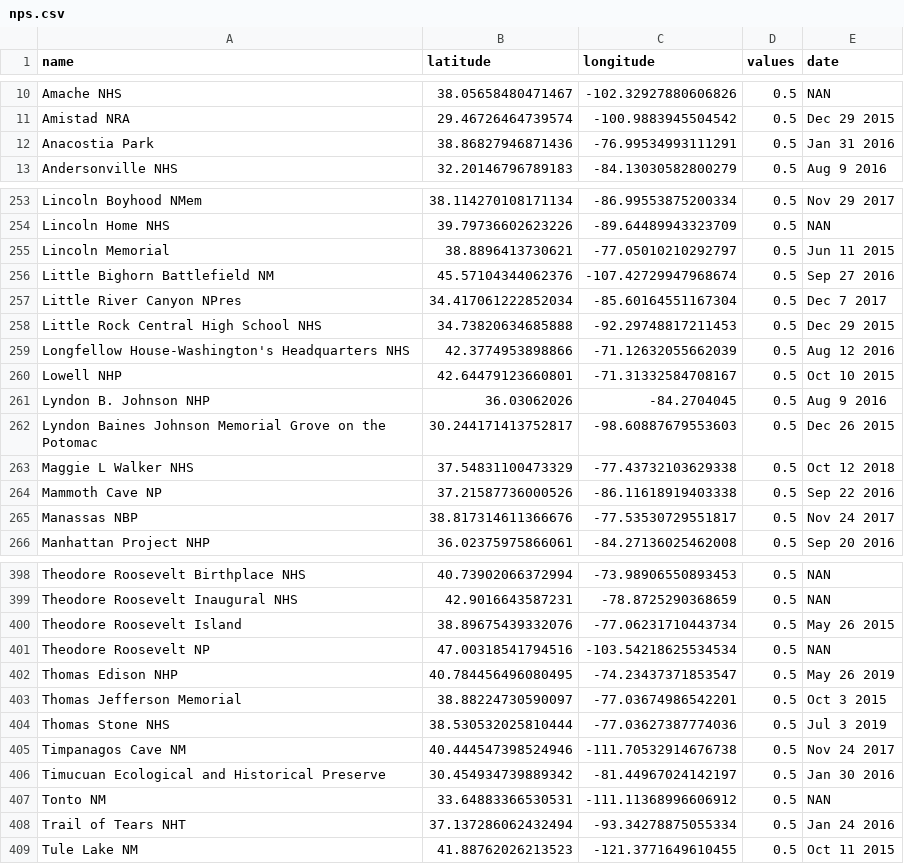
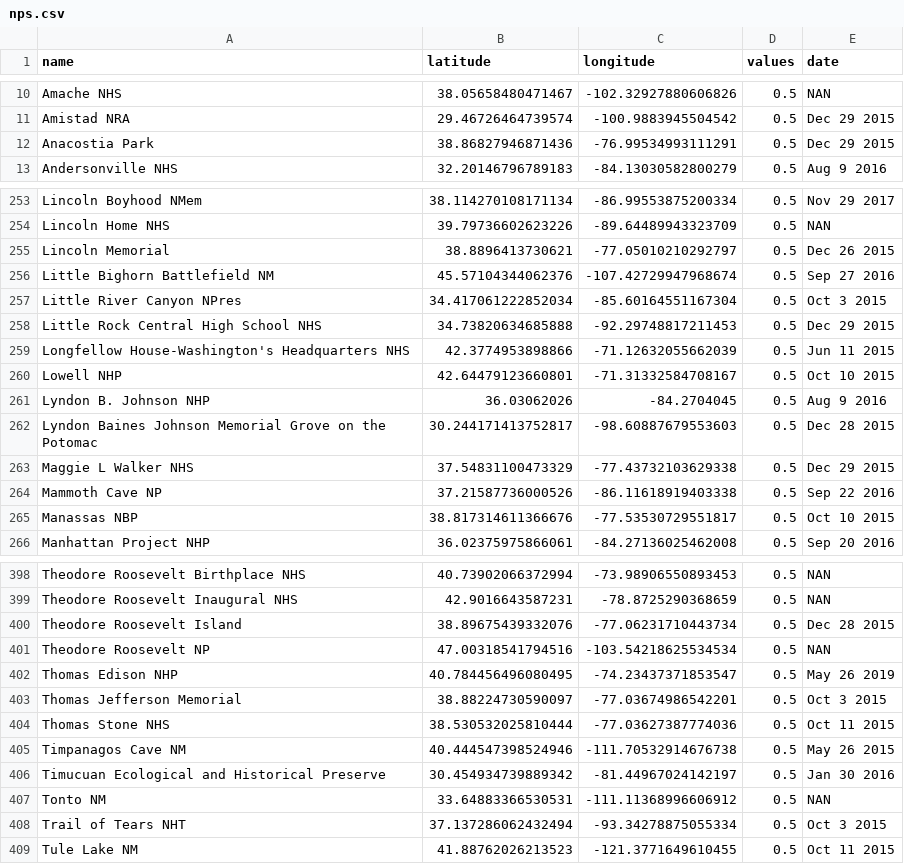
Before and after one commit to cgrundman/travel-map-visualization, a CSV file: nps.csv, drawn as a sheet; only a part is shown, gaps mark what is left out; the diff covers the shown part only.

Commit message:
correct 2015 dates

```diff
--- a/nps.csv
+++ b/nps.csv
@@ -11,3 +11,3 @@ Amache NHS,38.05658480471467,-102.32927880606826,0.5,NAN
 Amistad NRA,29.46726464739574,-100.9883945504542,0.5,Dec 29 2015
-Anacostia Park,38.86827946871436,-76.99534993111291,0.5,Jan 31 2016
+Anacostia Park,38.86827946871436,-76.99534993111291,0.5,Dec 29 2015
 Andersonville NHS,32.20146796789183,-84.13030582800279,0.5,Aug 9 2016
@@ -254,13 +254,13 @@ Lincoln Boyhood NMem,38.114270108171134,-86.99553875200334,0.5,Nov 29 2017
 Lincoln Home NHS,39.79736602623226,-89.64489943323709,0.5,NAN
-Lincoln Memorial,38.8896413730621,-77.05010210292797,0.5,Jun 11 2015
+Lincoln Memorial,38.8896413730621,-77.05010210292797,0.5,Dec 26 2015
 Little Bighorn Battlefield NM,45.57104344062376,-107.42729947968674,0.5,Sep 27 2016
-Little River Canyon NPres,34.417061222852034,-85.60164551167304,0.5,Dec 7 2017
+Little River Canyon NPres,34.417061222852034,-85.60164551167304,0.5,Oct 3 2015
 Little Rock Central High School NHS,34.73820634685888,-92.29748817211453,0.5,Dec 29 2015
-Longfellow House-Washington's Headquarters NHS,42.3774953898866,-71.12632055662039,0.5,Aug 12 2016
+Longfellow House-Washington's Headquarters NHS,42.3774953898866,-71.12632055662039,0.5,Jun 11 2015
 Lowell NHP,42.64479123660801,-71.31332584708167,0.5,Oct 10 2015
 Lyndon B. Johnson NHP,36.03062026,-84.2704045,0.5,Aug 9 2016
-Lyndon Baines Johnson Memorial Grove on the Potomac,30.244171413752817,-98.60887679553603,0.5,Dec 26 2015
-Maggie L Walker NHS,37.54831100473329,-77.43732103629338,0.5,Oct 12 2018
+Lyndon Baines Johnson Memorial Grove on the Potomac,30.244171413752817,-98.60887679553603,0.5,Dec 28 2015
+Maggie L Walker NHS,37.54831100473329,-77.43732103629338,0.5,Dec 29 2015
 Mammoth Cave NP,37.21587736000526,-86.11618919403338,0.5,Sep 22 2016
-Manassas NBP,38.817314611366676,-77.53530729551817,0.5,Nov 24 2017
+Manassas NBP,38.817314611366676,-77.53530729551817,0.5,Oct 10 2015
 Manhattan Project NHP,36.02375975866061,-84.27136025462008,0.5,Sep 20 2016
@@ -399,3 +399,3 @@ Theodore Roosevelt Birthplace NHS,40.73902066372994,-73.98906550893453,0.5,NAN
 Theodore Roosevelt Inaugural NHS,42.9016643587231,-78.8725290368659,0.5,NAN
-Theodore Roosevelt Island,38.89675439332076,-77.06231710443734,0.5,May 26 2015
+Theodore Roosevelt Island,38.89675439332076,-77.06231710443734,0.5,Dec 28 2015
 Theodore Roosevelt NP,47.00318541794516,-103.54218625534534,0.5,NAN
@@ -403,7 +403,7 @@ Thomas Edison NHP,40.784456496080495,-74.23437371853547,0.5,May 26 2019
 Thomas Jefferson Memorial,38.88224730590097,-77.03674986542201,0.5,Oct 3 2015
-Thomas Stone NHS,38.530532025810444,-77.03627387774036,0.5,Jul 3 2019
-Timpanagos Cave NM,40.444547398524946,-111.70532914676738,0.5,Nov 24 2017
+Thomas Stone NHS,38.530532025810444,-77.03627387774036,0.5,Oct 11 2015
+Timpanagos Cave NM,40.444547398524946,-111.70532914676738,0.5,May 26 2015
 Timucuan Ecological and Historical Preserve,30.454934739889342,-81.44967024142197,0.5,Jan 30 2016
 Tonto NM,33.64883366530531,-111.11368996606912,0.5,NAN
-Trail of Tears NHT,37.137286062432494,-93.34278875055334,0.5,Jan 24 2016
+Trail of Tears NHT,37.137286062432494,-93.34278875055334,0.5,Oct 3 2015
 Tule Lake NM,41.88762026213523,-121.3771649610455,0.5,Oct 11 2015
```
Also changed, not shown: 72 edited cells elsewhere in this file.
